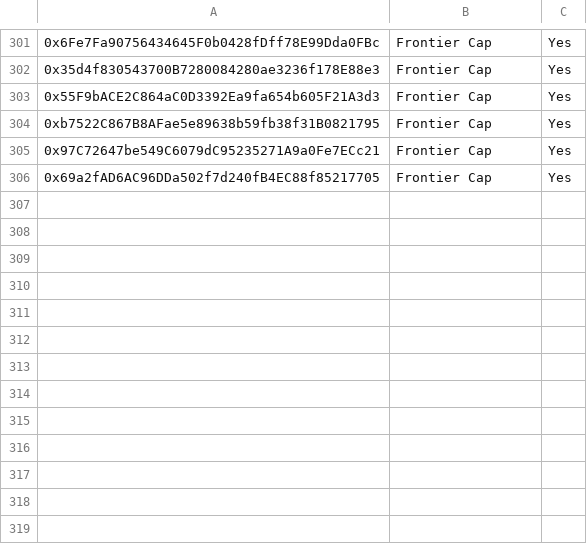
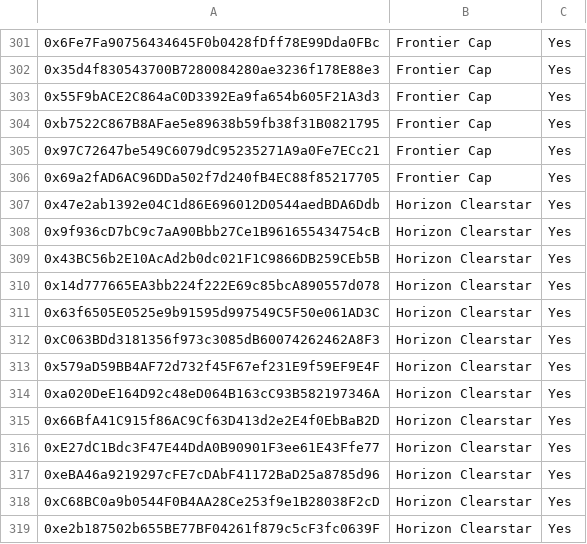
Before and after one commit to euler-xyz/evk-periphery, a CSV file: script/production/mainnet/governedPerspectiveVaults/GovernedPerspectiveVaults.csv, drawn as a sheet; only a part is shown, gaps mark what is left out; the diff names each change by its address in the sheet, - before the commit and + after, or states it on an @@ line.

Commit message:
whitelisted Clearstar Cluster

```diff
--- a/script/production/mainnet/governedPerspectiveVaults/GovernedPerspectiveVaults.csv
+++ b/script/production/mainnet/governedPerspectiveVaults/GovernedPerspectiveVaults.csv
+row 307: 0x47e2ab1392e04C1d86E696012D0544aedBDA6Ddb | Horizon Clearstar | Yes
+row 308: 0x9f936cD7bC9c7aA90Bbb27Ce1B961655434754cB | Horizon Clearstar | Yes
+row 309: 0x43BC56b2E10AcAd2b0dc021F1C9866DB259CEb5B | Horizon Clearstar | Yes
+row 310: 0x14d777665EA3bb224f222E69c85bcA890557d078 | Horizon Clearstar | Yes
+row 311: 0x63f6505E0525e9b91595d997549C5F50e061AD3C | Horizon Clearstar | Yes
+row 312: 0xC063BDd3181356f973c3085dB60074262462A8F3 | Horizon Clearstar | Yes
+row 313: 0x579aD59BB4AF72d732f45F67ef231E9f59EF9E4F | Horizon Clearstar | Yes
+row 314: 0xa020DeE164D92c48eD064B163cC93B582197346A | Horizon Clearstar | Yes
+row 315: 0x66BfA41C915f86AC9Cf63D413d2e2E4f0EbBaB2D | Horizon Clearstar | Yes
+row 316: 0xE27dC1Bdc3F47E44DdA0B90901F3ee61E43Ffe77 | Horizon Clearstar | Yes
+row 317: 0xeBA46a9219297cFE7cDAbF41172BaD25a8785d96 | Horizon Clearstar | Yes
+row 318: 0xC68BC0a9b0544F0B4AA28Ce253f9e1B28038F2cD | Horizon Clearstar | Yes
+row 319: 0xe2b187502b655BE77BF04261f879c5cF3fc0639F | Horizon Clearstar | Yes
```
